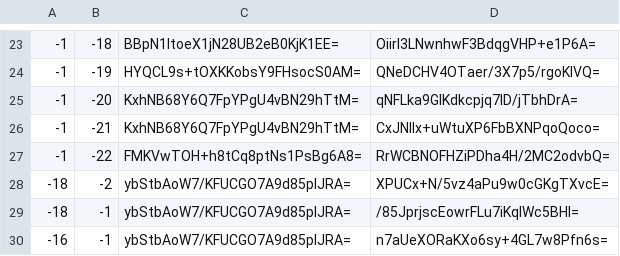
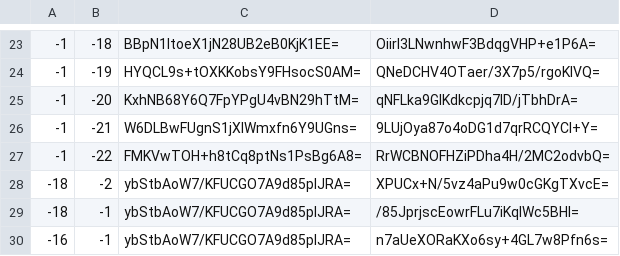
Before and after one commit to Brehtyn/brentyns.com-pipeline, a CSV file: unmined/tiles/zoom.-1/metadata/k.-1.-1.csv, drawn as a sheet; only a part is shown, gaps mark what is left out.

```diff
--- a/unmined/tiles/zoom.-1/metadata/k.-1.-1.csv
+++ b/unmined/tiles/zoom.-1/metadata/k.-1.-1.csv
@@ -25,3 +25,3 @@
 -1,-20,KxhNB68Y6Q7FpYPgU4vBN29hTtM=,qNFLka9GIKdkcpjq7lD/jTbhDrA=
--1,-21,KxhNB68Y6Q7FpYPgU4vBN29hTtM=,CxJNllx+uWtuXP6FbBXNPqoQoco=
+-1,-21,W6DLBwFUgnS1jXIWmxfn6Y9UGns=,9LUjOya87o4oDG1d7qrRCQYCl+Y=
 -1,-22,FMKVwTOH+h8tCq8ptNs1PsBg6A8=,RrWCBNOFHZiPDha4H/2MC2odvbQ=
```
Also changed, not shown: unmined/tiles/zoom.-1/metadata/k.0.-1.csv, unmined/tiles/zoom.-2/metadata/k.-1.-1.csv, 11 other files.
